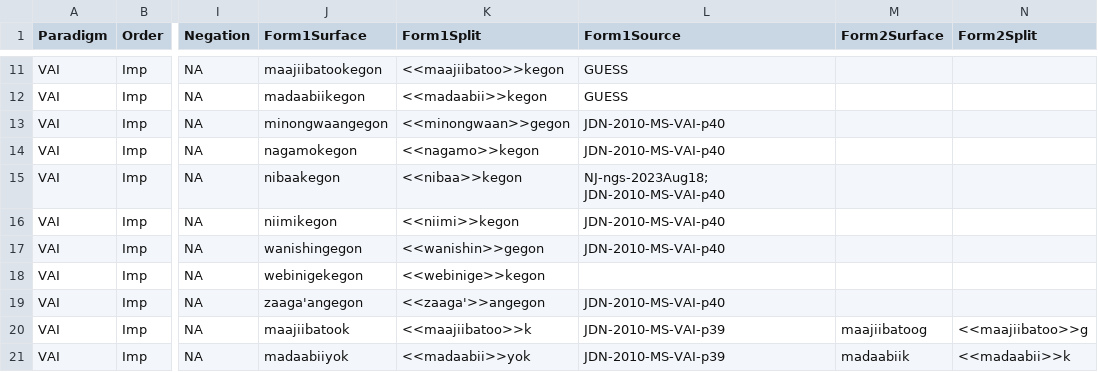
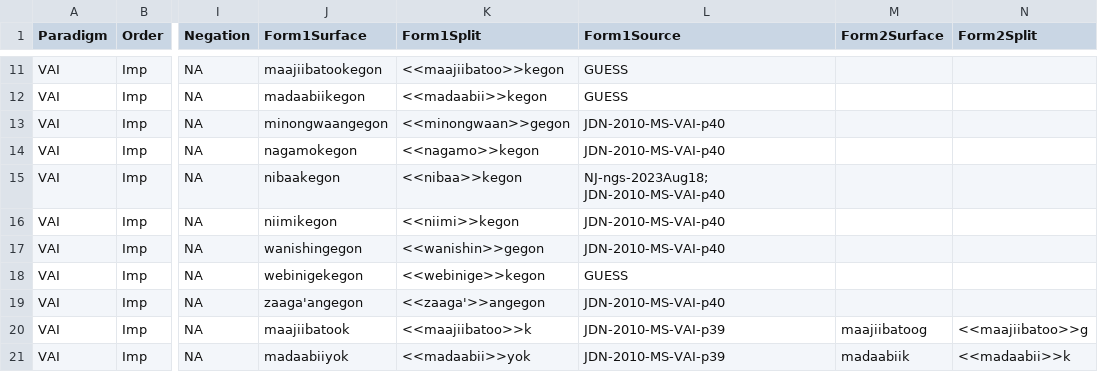
Before and after one commit to ELF-Lab/OjibweMorph, a CSV file: Spreadsheets/VAI_IMP.csv, drawn as a sheet; only a part is shown, gaps mark what is left out; the diff names each change by its address in the sheet, - before the commit and + after, or states it on an @@ line.

Commit message:
Missing GUESS tag

```diff
--- a/Spreadsheets/VAI_IMP.csv
+++ b/Spreadsheets/VAI_IMP.csv
-L18 (Form1Source): (empty)
+L18 (Form1Source): GUESS
```
